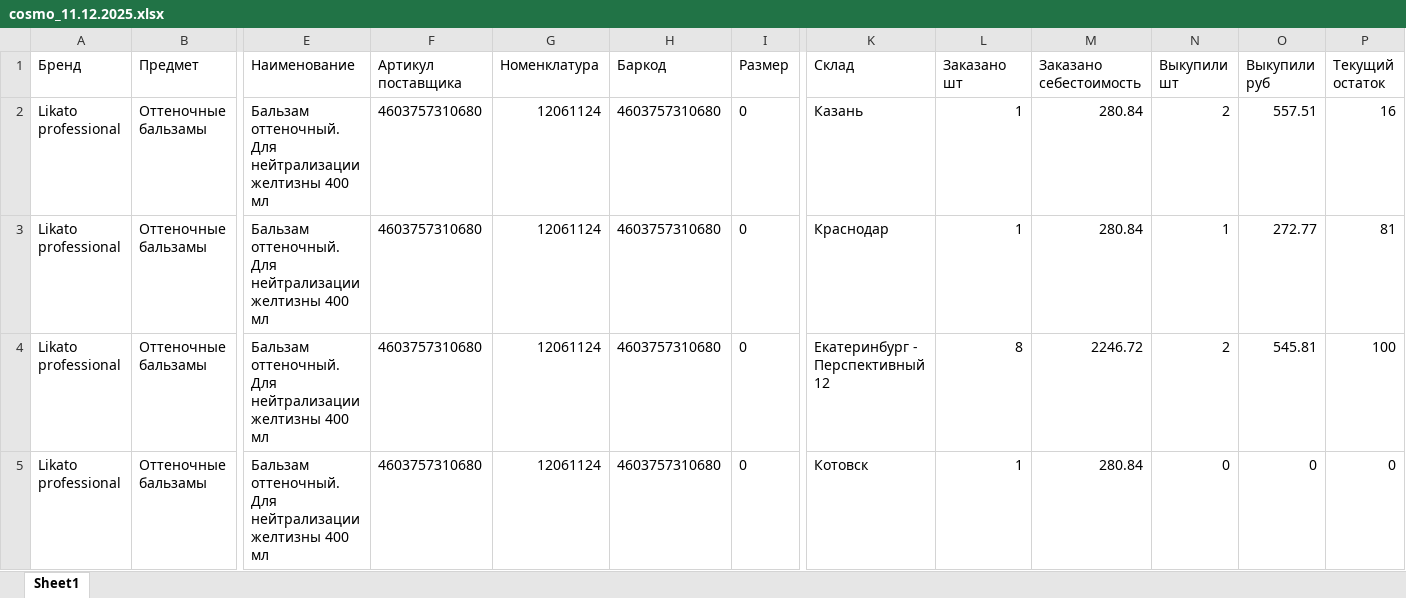
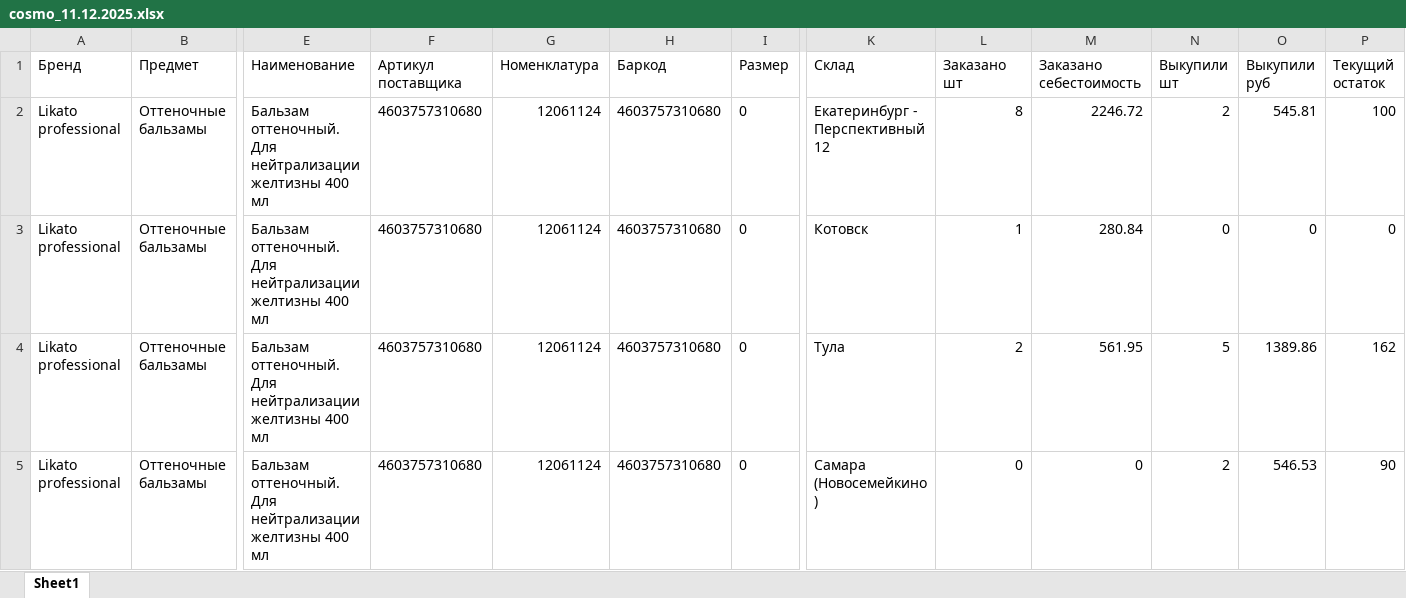
Before and after one commit to EvgeniyRibakov/WBagentforDasha, an Excel workbook: data/11.12.2025/cosmo_11.12.2025.xlsx, sheet Sheet1, drawn as a sheet; only a part is shown, gaps mark what is left out; the shorter side is filled out with more unchanged rows; values as stored, in another font and other column widths than the file's, no borders; rows hold the shown columns only; the diff names each change by its address in the sheet, - before the commit and + after, or states it on an @@ line.

```diff
--- a/data/11.12.2025/cosmo_11.12.2025.xlsx (sheet Sheet1)
+++ b/data/11.12.2025/cosmo_11.12.2025.xlsx (sheet Sheet1)
-row 2: Likato professional | Оттеночные бальзамы | Бальзам оттеночный. Для нейтрализации желтизны 400 мл | 4603757310680 | 12061124 | 4603757310680 | 0 | Казань | 1 | 280.84 | 2 | 557.51 | 16
-row 3: Likato professional | Оттеночные бальзамы | Бальзам оттеночный. Для нейтрализации желтизны 400 мл | 4603757310680 | 12061124 | 4603757310680 | 0 | Краснодар | 1 | 280.84 | 1 | 272.77 | 81
```
Also changed, not shown: data/11.12.2025/beautylab_11.12.2025.xlsx, data/11.12.2025/dreamlab_11.12.2025.xlsx, 3 other files.
